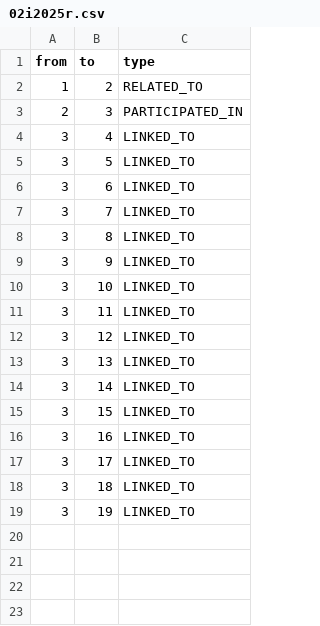
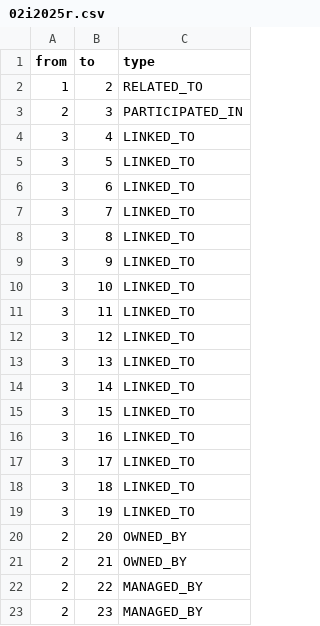
Before and after one commit to aegean8095/rumahkerumah, a CSV file: 02i2025r.csv, drawn as a sheet; the diff names each change by its address in the sheet, - before the commit and + after, or states it on an @@ line.

Commit message:
Update 02i2025r.csv

```diff
--- a/02i2025r.csv
+++ b/02i2025r.csv
+row 20: 2 | 20 | OWNED_BY
+row 21: 2 | 21 | OWNED_BY
+row 22: 2 | 22 | MANAGED_BY
+row 23: 2 | 23 | MANAGED_BY
```
